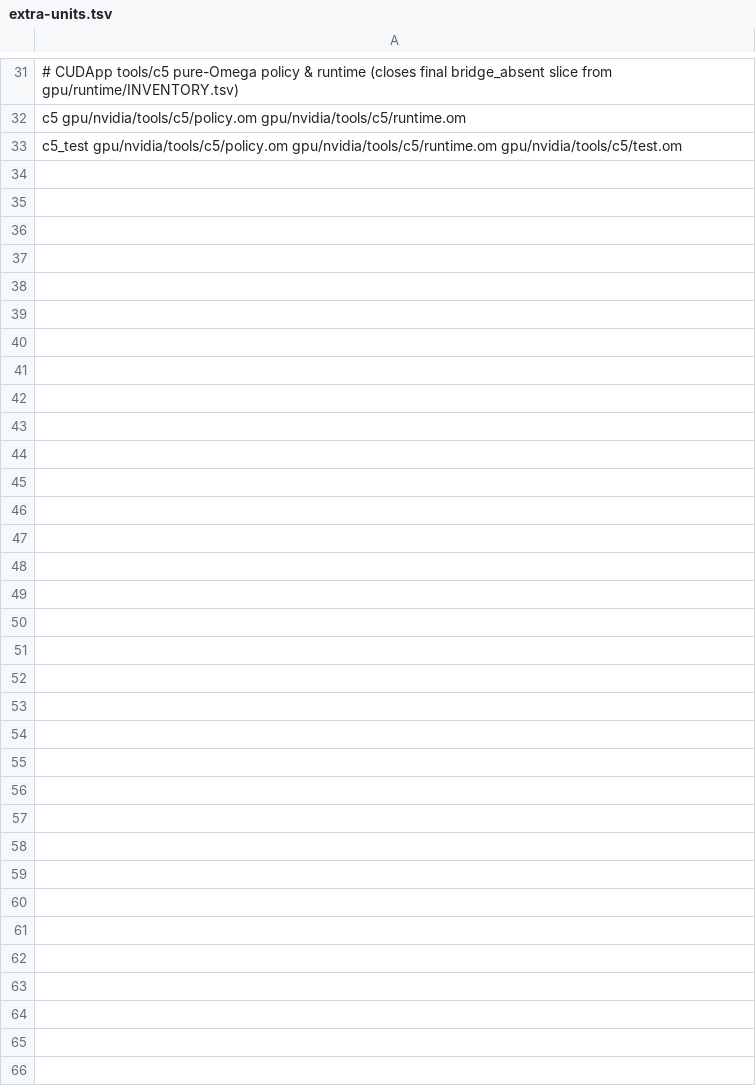
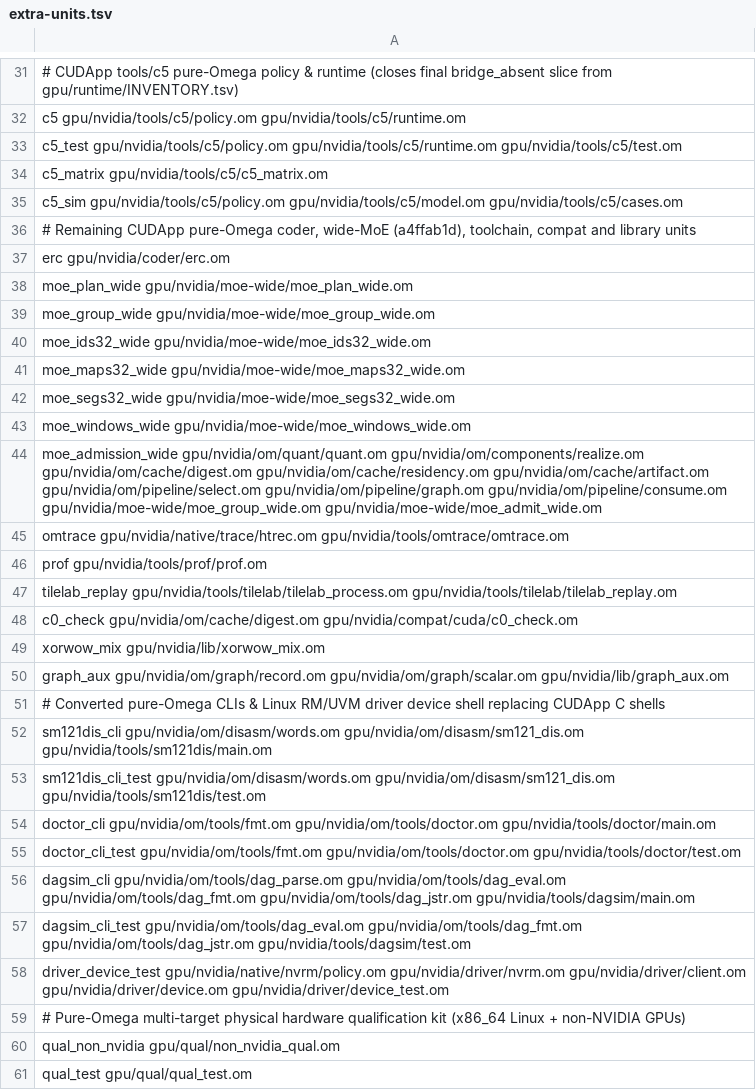
Before and after one commit to drakestapleton/omega-mv, a TSV file: gpu/extra-units.tsv, drawn as a sheet; only a part is shown, gaps mark what is left out; the diff names each change by its address in the sheet, - before the commit and + after, or states it on an @@ line.

Commit message:
gpu: finish pure-Omega CUDApp driver/toolchain migration and add gpu/qual multi-target qualification kit

```diff
--- a/gpu/extra-units.tsv
+++ b/gpu/extra-units.tsv
+row 34: c5_matrix gpu/nvidia/tools/c5/c5_matrix.om
+row 35: c5_sim gpu/nvidia/tools/c5/policy.om gpu/nvidia/tools/c5/model.om gpu/nvidia/tools/c5/cases.om
+row 36: # Remaining CUDApp pure-Omega coder, wide-MoE (a4ffab1d), toolchain, compat and library units
+row 37: erc gpu/nvidia/coder/erc.om
+row 38: moe_plan_wide gpu/nvidia/moe-wide/moe_plan_wide.om
+row 39: moe_group_wide gpu/nvidia/moe-wide/moe_group_wide.om
+row 40: moe_ids32_wide gpu/nvidia/moe-wide/moe_ids32_wide.om
+row 41: moe_maps32_wide gpu/nvidia/moe-wide/moe_maps32_wide.om
+row 42: moe_segs32_wide gpu/nvidia/moe-wide/moe_segs32_wide.om
+row 43: moe_windows_wide gpu/nvidia/moe-wide/moe_windows_wide.om
+row 44: moe_admission_wide gpu/nvidia/om/quant/quant.om gpu/nvidia/om/components/realize.om gpu/nvidia/om/cache/digest.om gpu/nvidia/om/cache/residency.om gpu/nvidia/om/cache/artifact.om gpu/nvidia/om/pipeline/select.om gpu/nvidia/om/pipeline/graph.om gpu/nvidia/om/pipeline/consume.om gpu/nvidia/moe-wide/moe_group_wide.om gpu/nvidia/moe-wide/moe_admit_wide.om
+row 45: omtrace gpu/nvidia/native/trace/htrec.om gpu/nvidia/tools/omtrace/omtrace.om
+row 46: prof gpu/nvidia/tools/prof/prof.om
+row 47: tilelab_replay gpu/nvidia/tools/tilelab/tilelab_process.om gpu/nvidia/tools/tilelab/tilelab_replay.om
+row 48: c0_check gpu/nvidia/om/cache/digest.om gpu/nvidia/compat/cuda/c0_check.om
+row 49: xorwow_mix gpu/nvidia/lib/xorwow_mix.om
+row 50: graph_aux gpu/nvidia/om/graph/record.om gpu/nvidia/om/graph/scalar.om gpu/nvidia/lib/graph_aux.om
+row 51: # Converted pure-Omega CLIs & Linux RM/UVM driver device shell replacing CUDApp C shells
+row 52: sm121dis_cli gpu/nvidia/om/disasm/words.om gpu/nvidia/om/disasm/sm121_dis.om gpu/nvidia/tools/sm121dis/main.om
+row 53: sm121dis_cli_test gpu/nvidia/om/disasm/words.om gpu/nvidia/om/disasm/sm121_dis.om gpu/nvidia/tools/sm121dis/test.om
+row 54: doctor_cli gpu/nvidia/om/tools/fmt.om gpu/nvidia/om/tools/doctor.om gpu/nvidia/tools/doctor/main.om
+row 55: doctor_cli_test gpu/nvidia/om/tools/fmt.om gpu/nvidia/om/tools/doctor.om gpu/nvidia/tools/doctor/test.om
+row 56: dagsim_cli gpu/nvidia/om/tools/dag_parse.om gpu/nvidia/om/tools/dag_eval.om gpu/nvidia/om/tools/dag_fmt.om gpu/nvidia/om/tools/dag_jstr.om gpu/nvidia/tools/dagsim/main.om
+row 57: dagsim_cli_test gpu/nvidia/om/tools/dag_eval.om gpu/nvidia/om/tools/dag_fmt.om gpu/nvidia/om/tools/dag_jstr.om gpu/nvidia/tools/dagsim/test.om
+row 58: driver_device_test gpu/nvidia/native/nvrm/policy.om gpu/nvidia/driver/nvrm.om gpu/nvidia/driver/client.om gpu/nvidia/driver/device.om gpu/nvidia/driver/device_test.om
+row 59: # Pure-Omega multi-target physical hardware qualification kit (x86_64 Linux + non-NVIDIA GPUs)
+row 60: qual_non_nvidia gpu/qual/non_nvidia_qual.om
+row 61: qual_test gpu/qual/qual_test.om
```
Also changed, not shown: gpu/runtime/INVENTORY.tsv, 48 other files.
